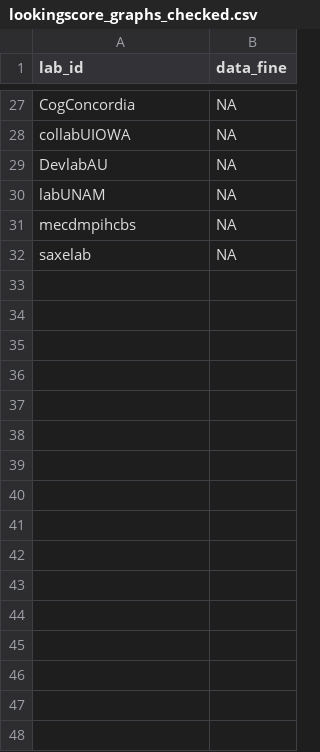
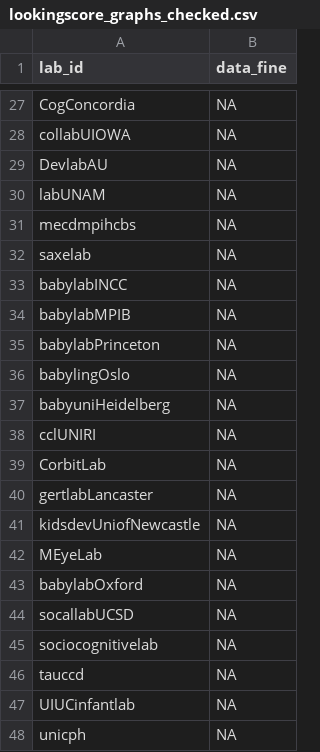
Before and after one commit to manybabies/mb2-analysis, a CSV file: manual_data_checking/lookingscore_graphs_checked.csv, drawn as a sheet; only a part is shown, gaps mark what is left out.

Commit message:
interim update to heatmap checking

```diff
--- a/manual_data_checking/lookingscore_graphs_checked.csv
+++ b/manual_data_checking/lookingscore_graphs_checked.csv
@@ -32 +32,17 @@
 "saxelab",NA
+"babylabINCC",NA
+"babylabMPIB",NA
+"babylabPrinceton",NA
+"babylingOslo",NA
+"babyuniHeidelberg",NA
+"cclUNIRI",NA
+"CorbitLab",NA
+"gertlabLancaster",NA
+"kidsdevUniofNewcastle",NA
+"MEyeLab",NA
+"babylabOxford",NA
+"socallabUCSD",NA
+"sociocognitivelab",NA
+"tauccd",NA
+"UIUCinfantlab",NA
+"unicph",NA
```
Also changed, not shown: manual_data_checking/heatmaps_checked.csv.
